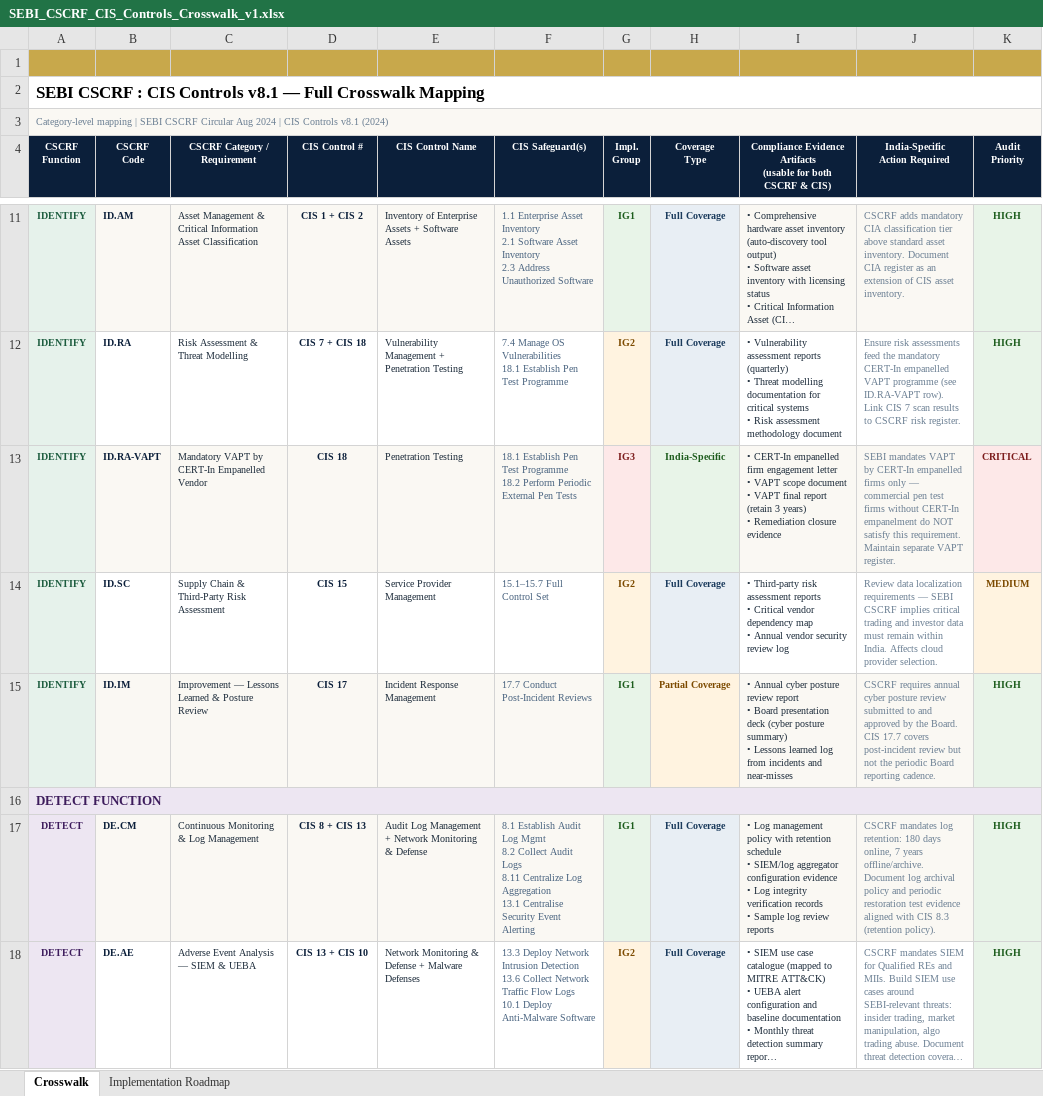
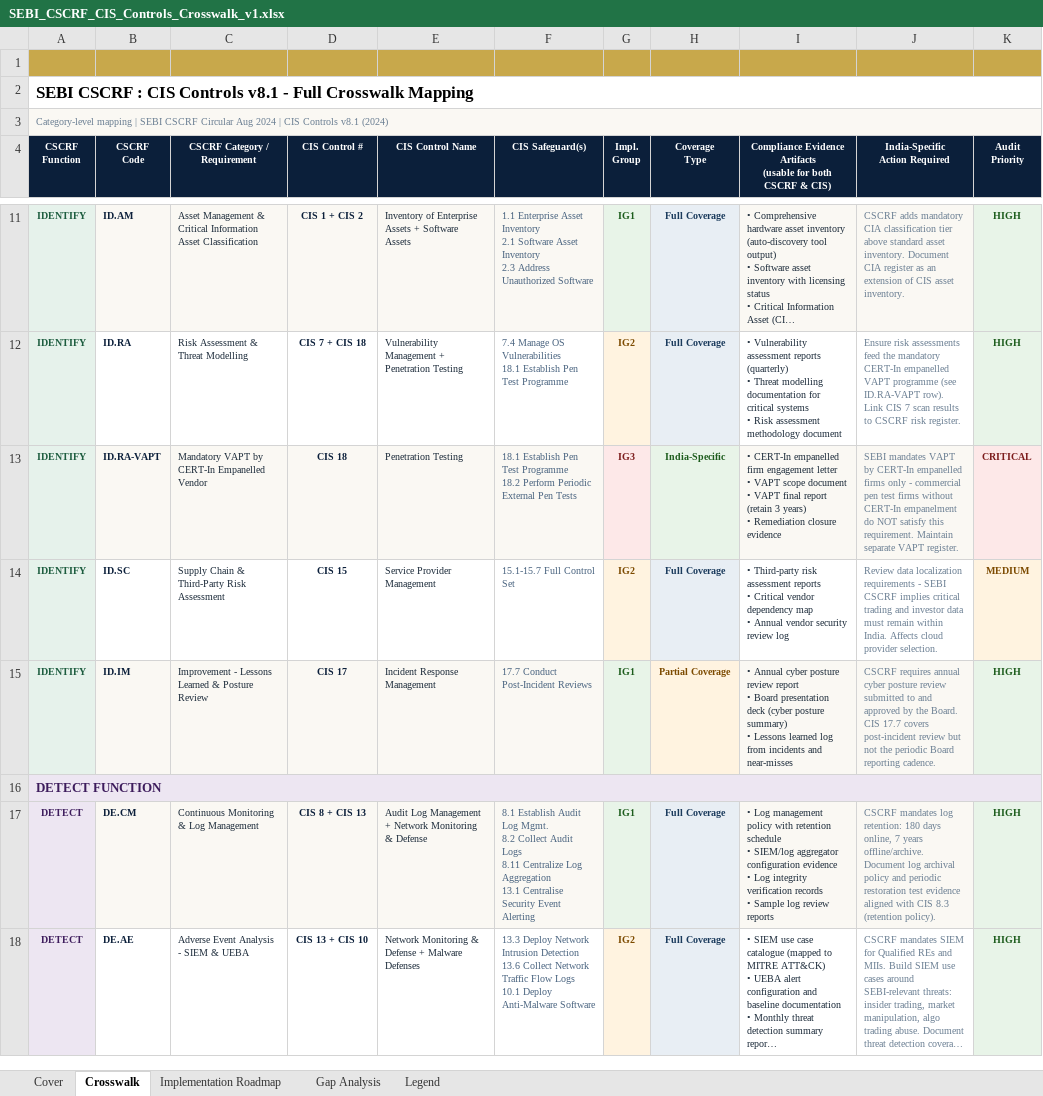
Before and after one commit to Phishblockr/CSCRF, an Excel workbook: SEBI_CSCRF_CIS_Controls_Crosswalk_v1.xlsx, sheet Crosswalk, drawn as a sheet; only a part is shown, gaps mark what is left out; long unchanged cells end in …; values as stored, in another font and other column widths than the file's, no borders; ↵ is a line break in a cell; the diff covers the shown part only; the diff names each change by its address in the sheet, - before the commit and + after, or states it on an @@ line.

Commit message:
Added 2 more functions, Added Implementation Roadmap, Gap analysis & Legend

```diff
--- a/SEBI_CSCRF_CIS_Controls_Crosswalk_v1.xlsx (sheet Crosswalk)
+++ b/SEBI_CSCRF_CIS_Controls_Crosswalk_v1.xlsx (sheet Crosswalk)
+sheet tab: Cover
+sheet tab: Gap Analysis
+sheet tab: Legend
-A2 (CSCRF Function): …Controls v8.1 — Full Crosswalk…
+A2 (CSCRF Function): …Controls v8.1 - Full Crosswalk…
-J13 (India-Specific Action Required): …firms only — commercial pen…
+J13 (India-Specific Action Required): …firms only - commercial pen…
-F14 (CIS Safeguard(s)): 15.1–15.7 Full Control Set
+F14 (CIS Safeguard(s)): 15.1-15.7 Full Control Set
-J14 (India-Specific Action Required): …localization requirements — SEBI CSCRF…
+J14 (India-Specific Action Required): …localization requirements - SEBI CSCRF…
-C15 (CSCRF Category / Requirement): Improvement — Lessons Learned…
+C15 (CSCRF Category / Requirement): Improvement - Lessons Learned…
-F17 (CIS Safeguard(s)): …Audit Log Mgmt ↵ 8.2 Collect…
+F17 (CIS Safeguard(s)): …Audit Log Mgmt. ↵ 8.2 Collect…
-C18 (CSCRF Category / Requirement): Adverse Event Analysis — SIEM & UEBA
+C18 (CSCRF Category / Requirement): Adverse Event Analysis - SIEM & UEBA
```
Also changed, not shown: 20 added rows and 4 edited cells elsewhere in this sheet, sheet Implementation Roadmap.
